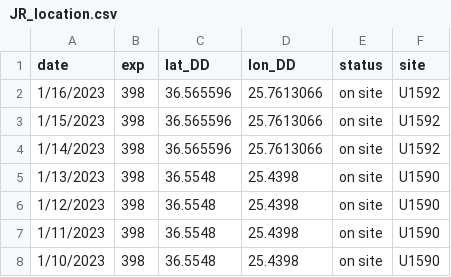
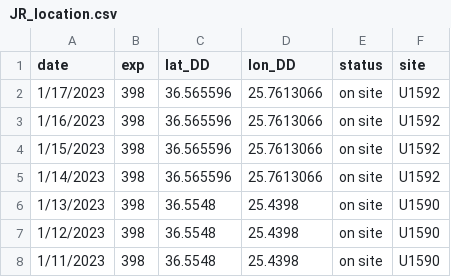
Before and after one commit to tuihat/shiny-server, a CSV file: JRLocator/JR_location.csv, drawn as a sheet; only a part is shown; the shorter side is filled out with more unchanged rows; the diff names each change by its address in the sheet, - before the commit and + after, or states it on an @@ line.

Commit message:
Add files via upload

```diff
--- a/JRLocator/JR_location.csv
+++ b/JRLocator/JR_location.csv
+row 2: 1/17/2023 | 398 | 36.565596 | 25.7613066 | on site | U1592
```
